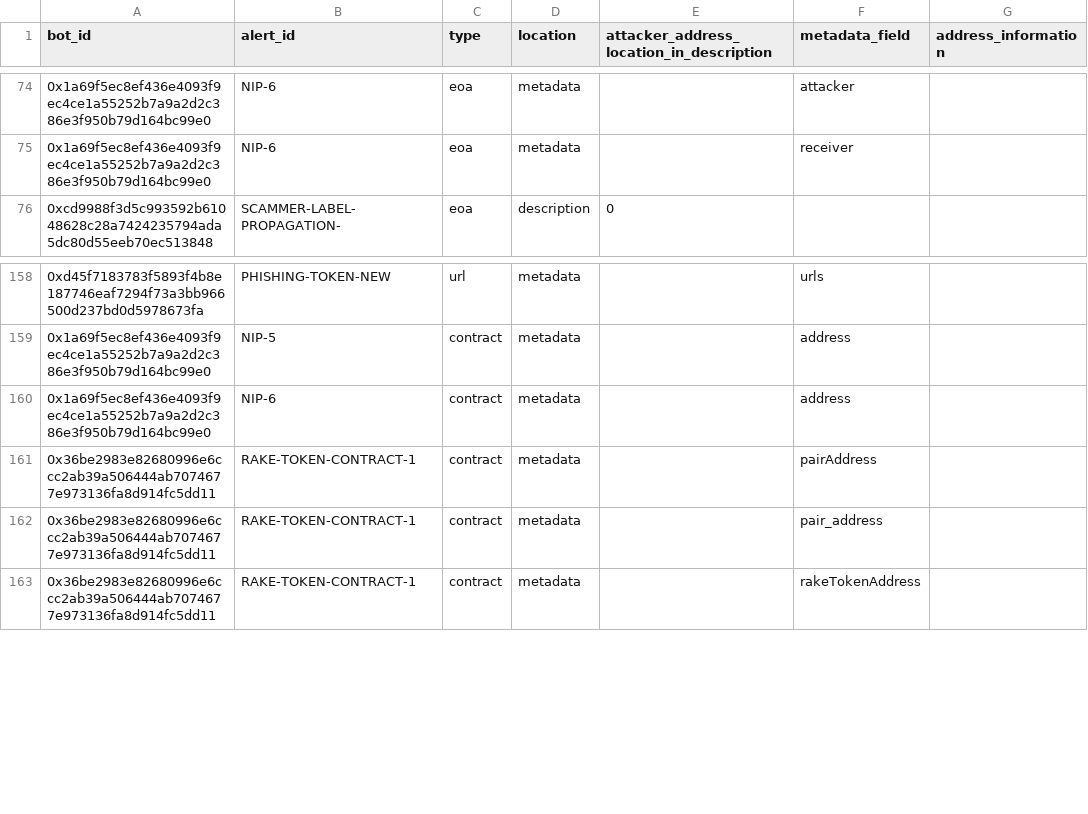
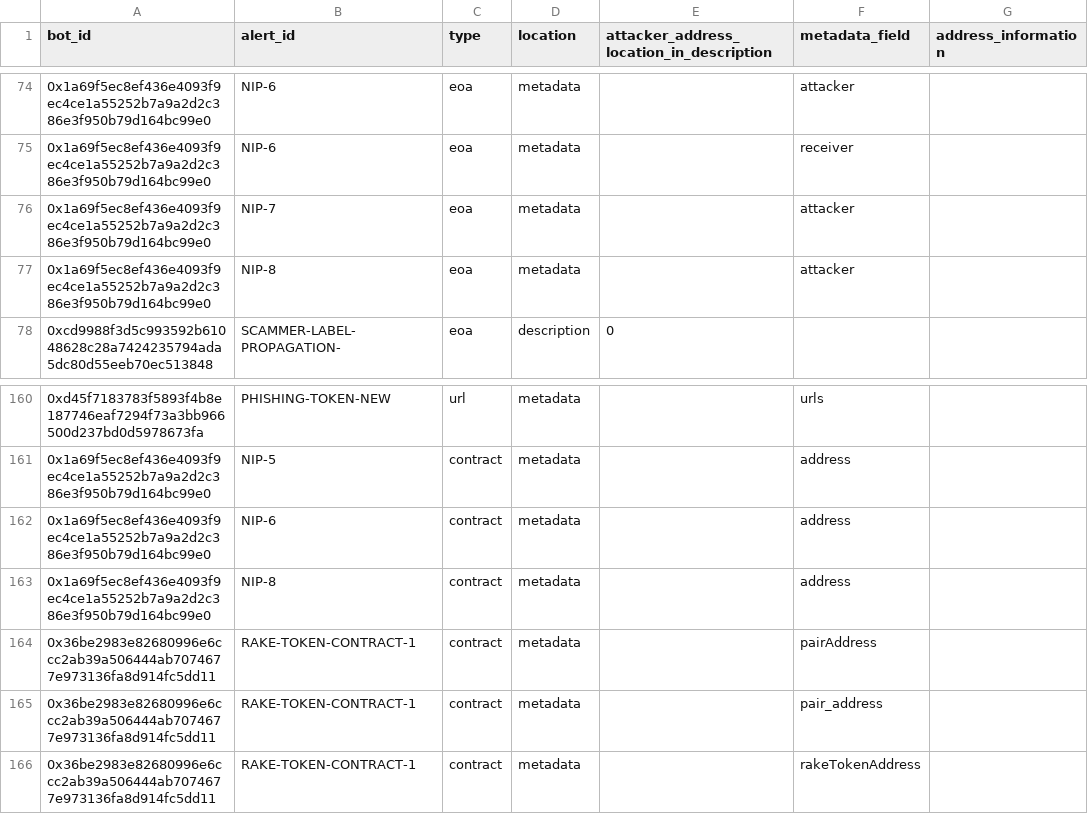
Before and after one commit to forta-network/starter-kits, a CSV file: scam-detector-py/basebot_parsing_config.csv, drawn as a sheet; only a part is shown, gaps mark what is left out; the diff names each change by its address in the sheet, - before the commit and + after, or states it on an @@ line.

```diff
--- a/scam-detector-py/basebot_parsing_config.csv
+++ b/scam-detector-py/basebot_parsing_config.csv
+row 76: 0x1a69f5ec8ef436e4093f9ec4ce1a55252b7a9a2d2c386e3f950b79d164bc99e0 | NIP-7 | eoa | metadata |  | attacker
+row 77: 0x1a69f5ec8ef436e4093f9ec4ce1a55252b7a9a2d2c386e3f950b79d164bc99e0 | NIP-8 | eoa | metadata |  | attacker
+row 163: 0x1a69f5ec8ef436e4093f9ec4ce1a55252b7a9a2d2c386e3f950b79d164bc99e0 | NIP-8 | contract | metadata |  | address
```
Also changed, not shown: 7 other files.
